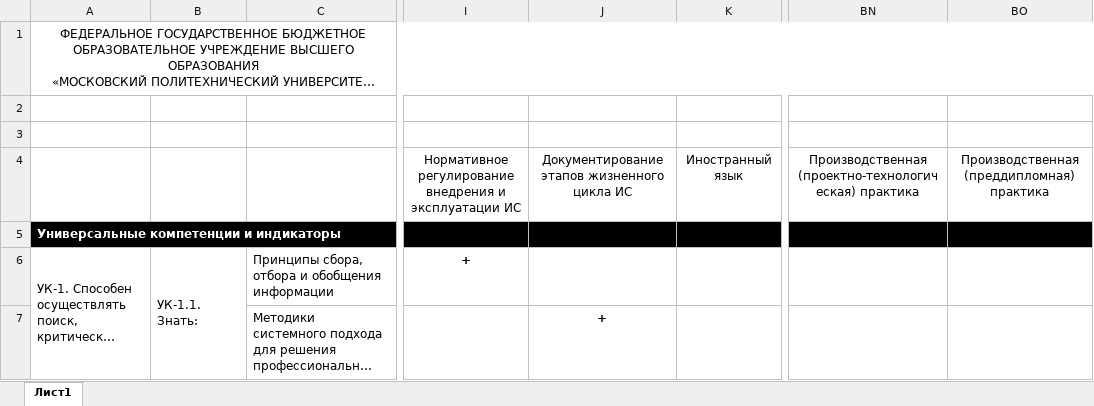
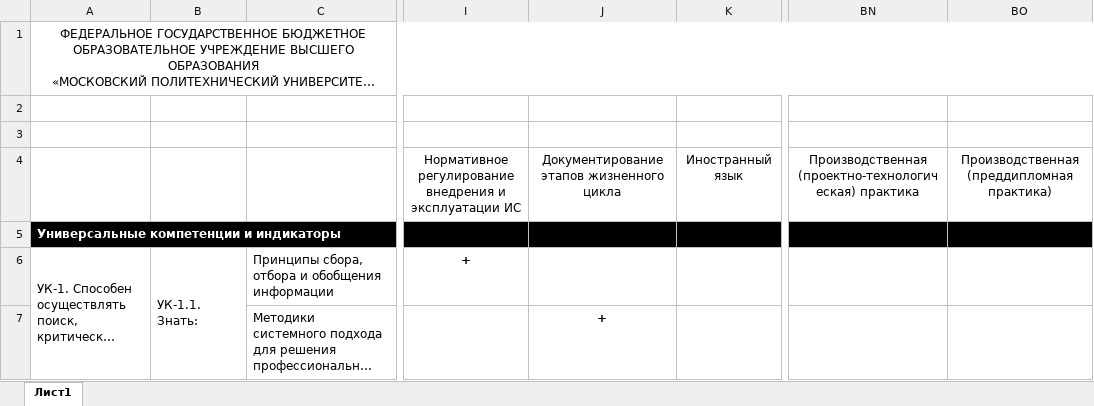
Before and after one commit to crueltyact/djangokursach2kurs, an Excel workbook: templates/09_03_01_Информатика_и_ВТ,_Матрица_ВЕБ_технологии_2020.xlsx, sheet Лист1, drawn as a sheet; only a part is shown, gaps mark what is left out; long unchanged cells end in …; values as stored, in another font and other column widths than the file's, no borders; the diff names each change by its address in the sheet, - before the commit and + after, or states it on an @@ line.

```diff
--- a/templates/09_03_01_Информатика_и_ВТ,_Матрица_ВЕБ_технологии_2020.xlsx (sheet Лист1)
+++ b/templates/09_03_01_Информатика_и_ВТ,_Матрица_ВЕБ_технологии_2020.xlsx (sheet Лист1)
-J4: Документирование этапов жизненного цикла ИС
+J4: Документирование этапов жизненного цикла
-BO4: Производственная (преддипломная) практика
+BO4: Производственная (преддипломная практика)
```
Also changed, not shown: templates/03-5190 - ВЕБ 2020 (1).xlsx, 1 other file.
